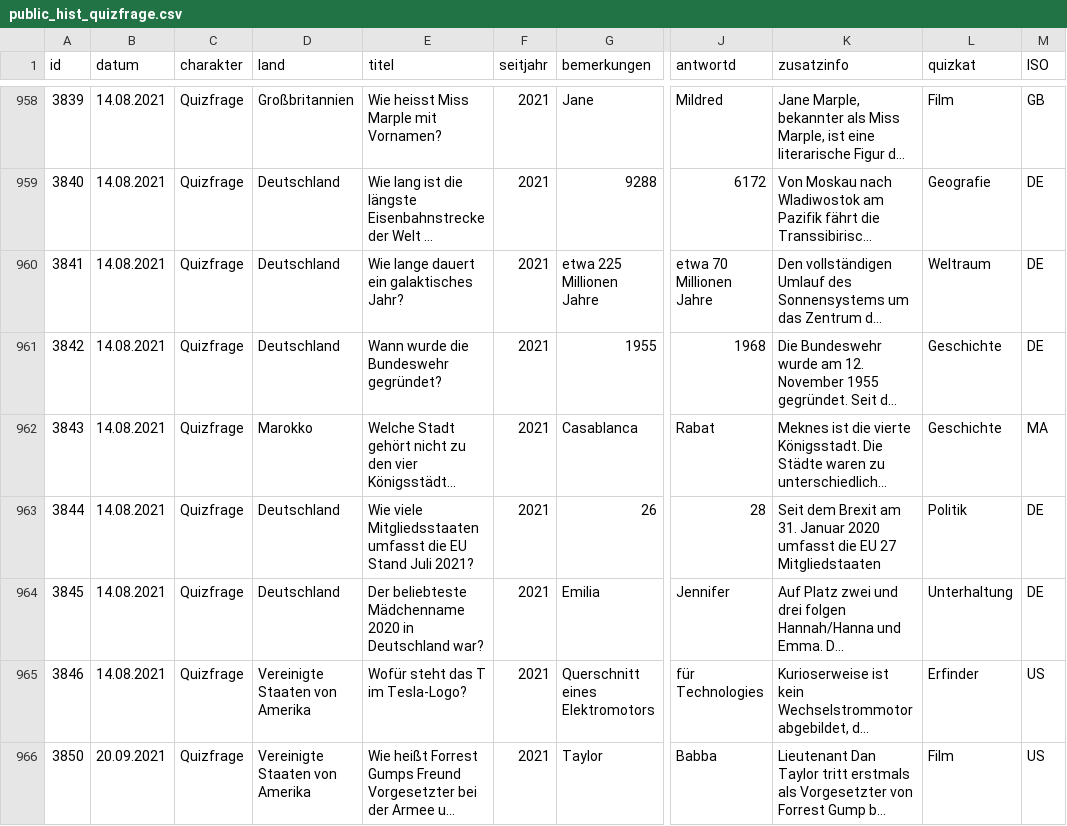
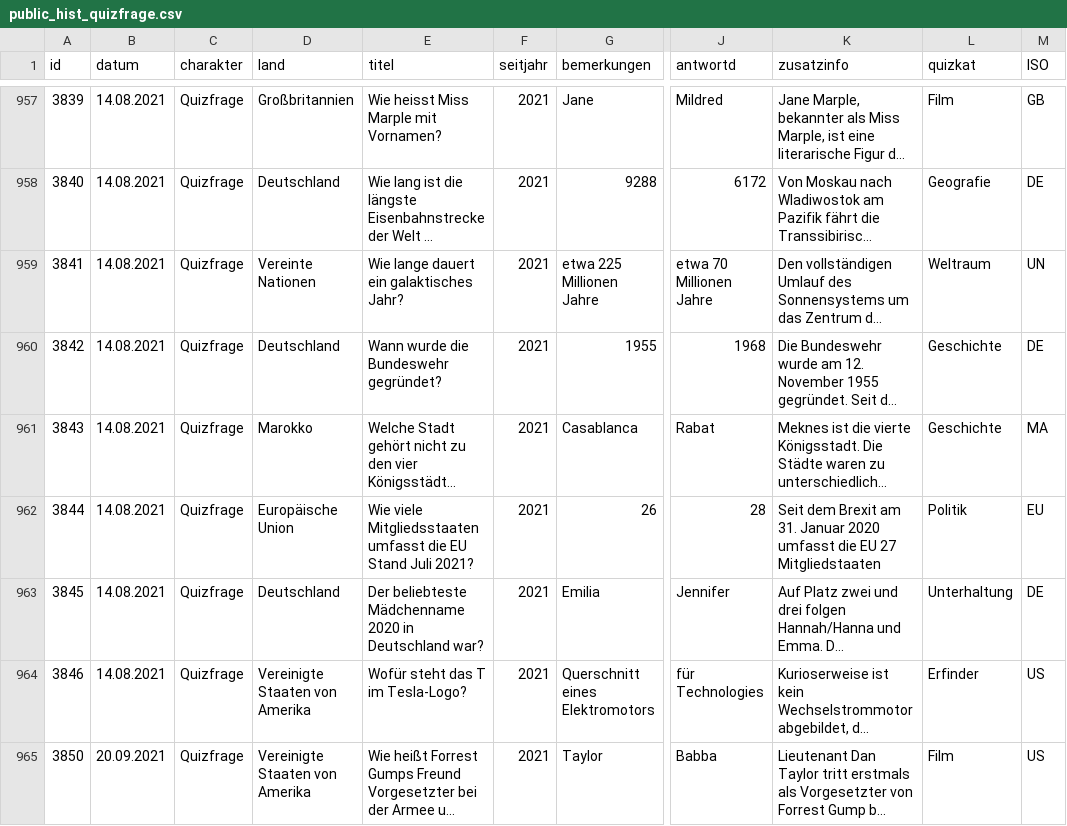
Before and after one commit to svenbolte/wp-doodlez, a CSV file: public_hist_quizfrage.csv, drawn as a sheet; only a part is shown, gaps mark what is left out; long unchanged cells end in …; addresses are those after the commit; the diff covers the shown part only; the diff names each change by its address in the sheet, - before the commit and + after, or states it on an @@ line.

```diff
--- a/public_hist_quizfrage.csv
+++ b/public_hist_quizfrage.csv
-D959 (land): Deutschland
+D959 (land): Vereinte Nationen
-M959 (ISO): DE
+M959 (ISO): UN
-D962 (land): Deutschland
+D962 (land): Europäische Union
-M962 (ISO): DE
+M962 (ISO): EU
```
Also changed, not shown: 5 added rows, 1 removed row, 74 edited cells and row numbers in column A elsewhere in this file.
